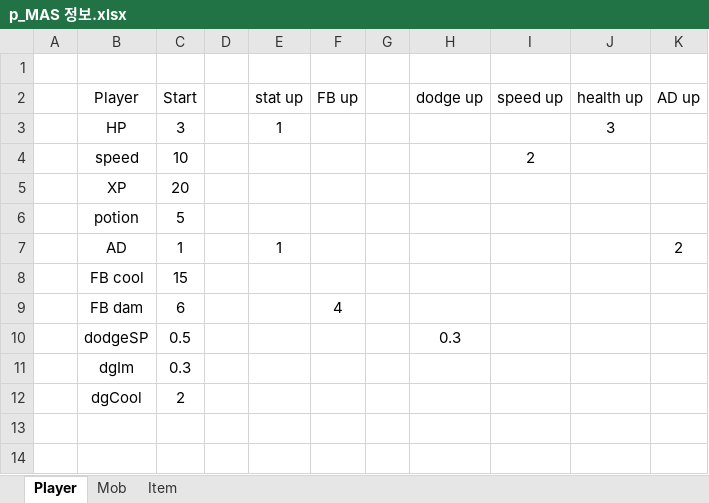
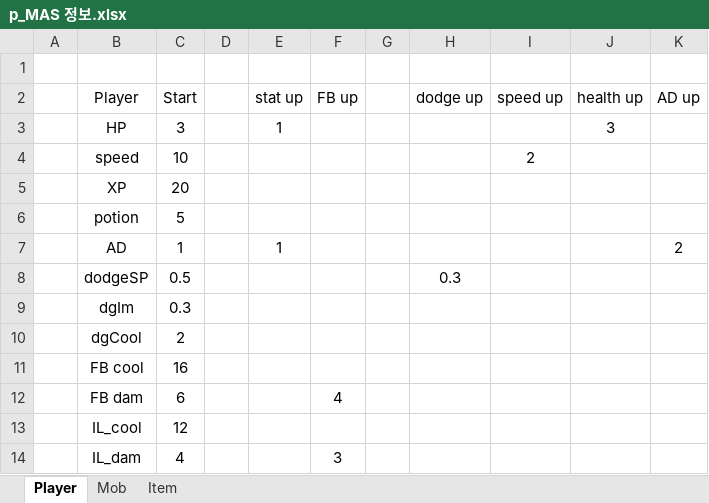
Before and after one commit to azfrom1do/Unity_MAS, an Excel workbook: p_MAS 정보.xlsx, sheet Player, drawn as a sheet; values as stored, in another font and other column widths than the file's, no borders; removed rows and columns are numbered as before the commit, all else as after; the diff names each change by its address in the sheet, - before the commit and + after, or states it on an @@ line.

```diff
--- a/p_MAS 정보.xlsx (sheet Player)
+++ b/p_MAS 정보.xlsx (sheet Player)
-row 8:  | FB cool | 15
+row 11:  | FB cool | 16
@@ row 9 moved to row 12: FB dam @@
+row 13:  | IL_cool | 12
+row 14:  | IL_dam | 4 |  |  | 3
```
Also changed, not shown: sheet Item, 43 other files.
